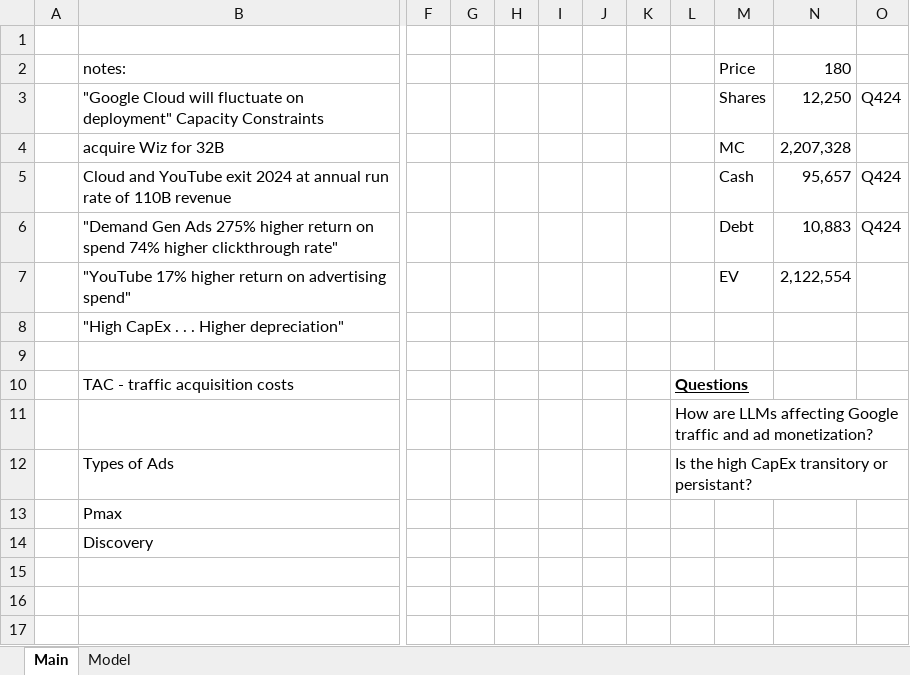
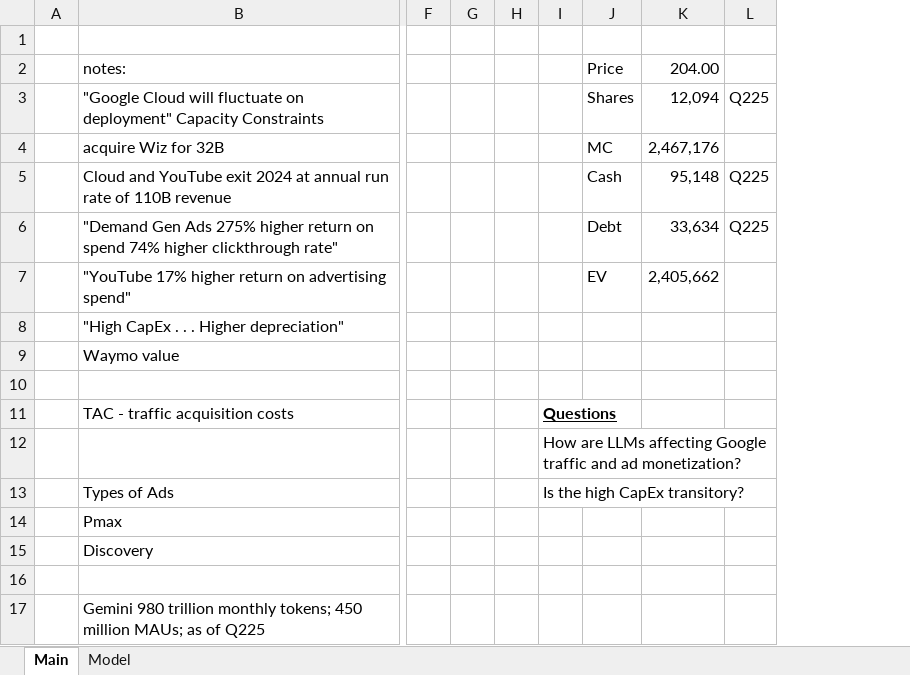
Before and after one commit to LiamRender/models, an Excel workbook: GOOGL.xlsx, sheet Main, drawn as a sheet; only a part is shown, gaps mark what is left out; values as stored, in another font and other column widths than the file's, no borders; removed rows and columns are numbered as before the commit, all else as after; rows hold the shown columns only; the diff names each change by its address in the sheet, - before the commit and + after, or states it on an @@ line.

```diff
--- a/GOOGL.xlsx (sheet Main)
+++ b/GOOGL.xlsx (sheet Main)
-column I, empty
-column J, empty
-column K, empty
-column N, rows 2-7: 180 | 12,250 | 2,207,328 | 95,657 | 10,883 | 2,122,554
-column O, rows 3-6: Q424 |  | Q424 | Q424
+column K, rows 2-7: 204.00 | 12,094 | 2,467,176 | 95,148 | 33,634 | 2,405,662
+column L, rows 3-6: Q225 |  | Q225 | Q225
+row 9:  | Waymo value
-I13: Is the high CapEx transitory or persistant?
+I13: Is the high CapEx transitory?
+row 16: (empty)
+row 17:  | Gemini 980 trillion monthly tokens; 450 million MAUs; as of Q225
```
Also changed, not shown: sheet Model, charts or pictures, ASML.xlsx, LLY.xlsx, 12 other files.
